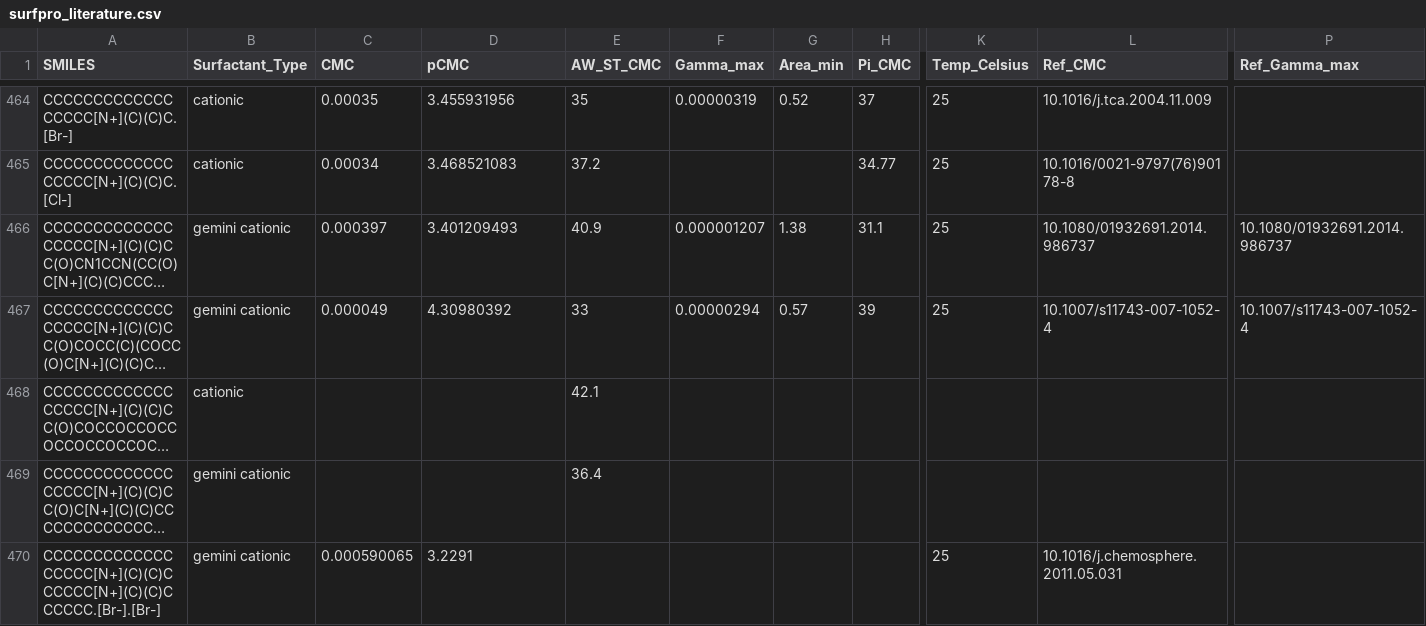
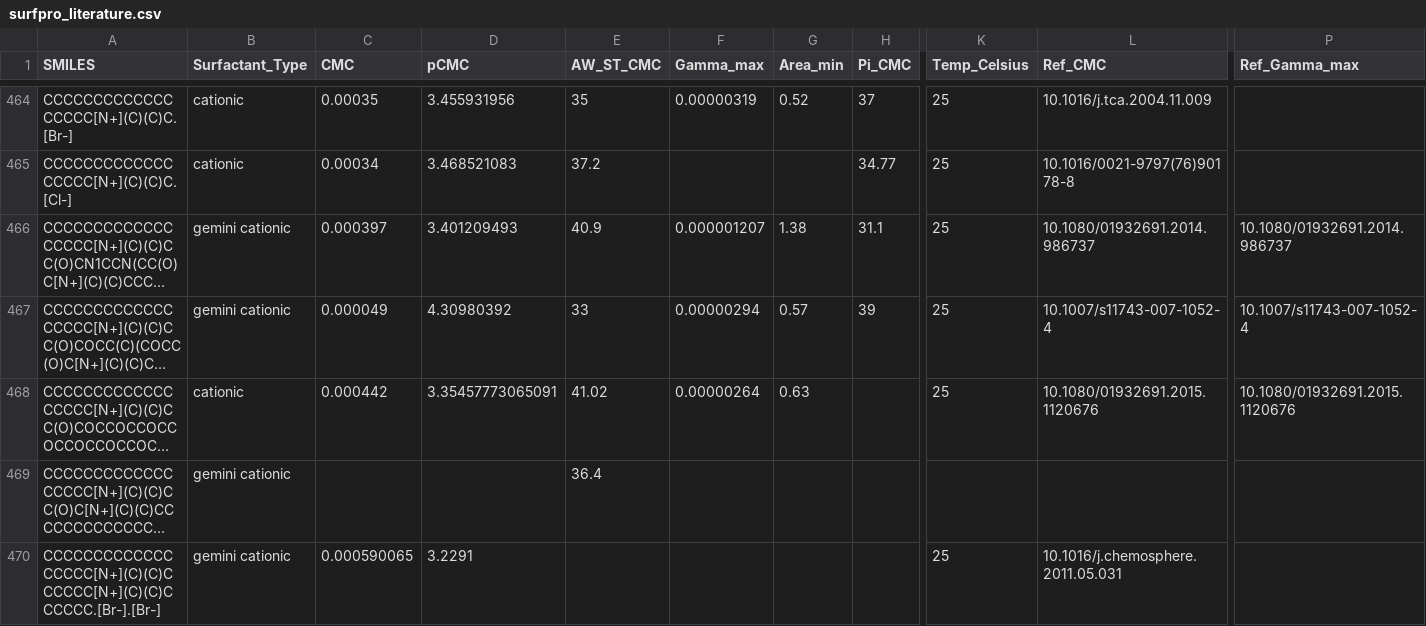
Before and after one commit to BigChemistry-RobotLab/SurfPro, a CSV file: data/surfpro_literature.csv, drawn as a sheet; only a part is shown, gaps mark what is left out; long unchanged cells end in …; the diff names each change by its address in the sheet, - before the commit and + after, or states it on an @@ line.

Commit message:
add CMC+Gamma, fix ST@CMC for 10.1080/01932691.2015.1120676

```diff
--- a/data/surfpro_literature.csv
+++ b/data/surfpro_literature.csv
-C468 (CMC): (empty)
+C468 (CMC): 0.000442
-D468 (pCMC): (empty)
+D468 (pCMC): 3.35457773065091
-E468 (AW_ST_CMC): 42.1
+E468 (AW_ST_CMC): 41.02
-F468 (Gamma_max): (empty)
+F468 (Gamma_max): 0.00000264
-G468 (Area_min): (empty)
+G468 (Area_min): 0.63
-K468 (Temp_Celsius): (empty)
+K468 (Temp_Celsius): 25
-L468 (Ref_CMC): (empty)
+L468 (Ref_CMC): 10.1080/01932691.2015.1120676
-P468 (Ref_Gamma_max): (empty)
+P468 (Ref_Gamma_max): 10.1080/01932691.2015.1120676
```
